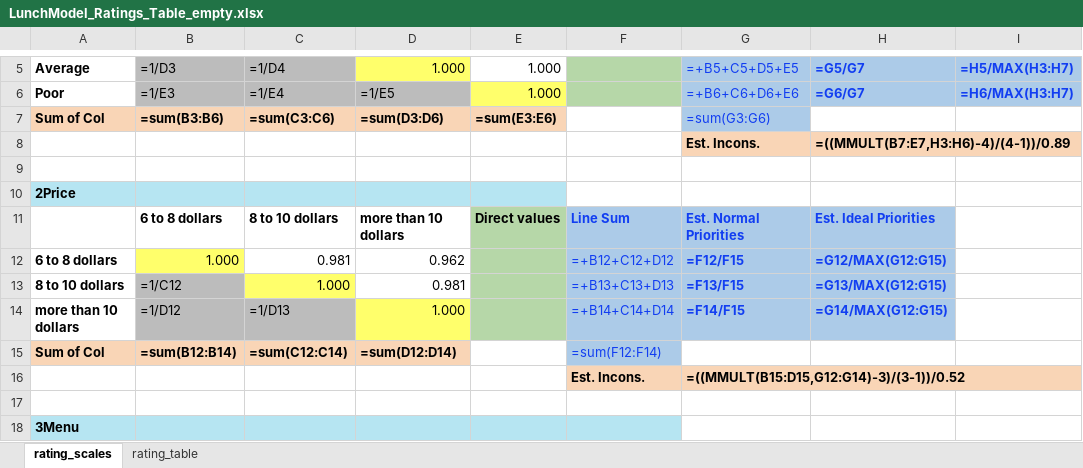
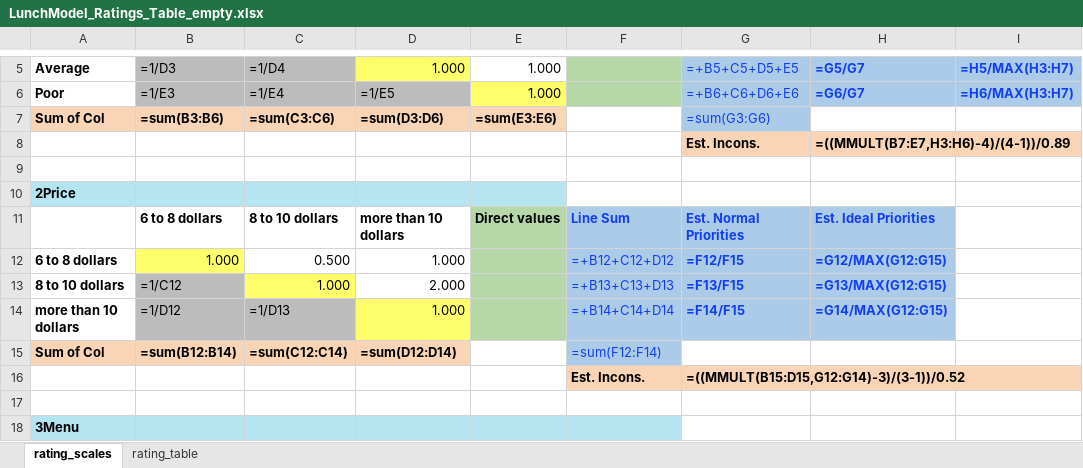
Before and after one commit to CreativeDecisions/AhpAnpLib, an Excel workbook: Examples/AHP_Ratings_Lunch/LunchModel_Ratings_Table_empty.xlsx, sheet rating_scales, drawn as a sheet; only a part is shown, gaps mark what is left out; values as stored, in another font and other column widths than the file's, no borders; formulas without a stored value are shown as written; the diff names each change by its address in the sheet, - before the commit and + after, or states it on an @@ line.

```diff
--- a/Examples/AHP_Ratings_Lunch/LunchModel_Ratings_Table_empty.xlsx (sheet rating_scales)
+++ b/Examples/AHP_Ratings_Lunch/LunchModel_Ratings_Table_empty.xlsx (sheet rating_scales)
-C12: 0.981
+C12: 0.500
-D12: 0.962
+D12: 1.000
-D13: 0.981
+D13: 2.000
```
Also changed, not shown: sheet rating_table, Examples/AHP_Ratings_Lunch/lunchModel_Ratings_Criteria_empty.xlsx, Examples/AHP_Ratings_Lunch/lunchModel_Ratings_Results.xlsx, 9 other files.
